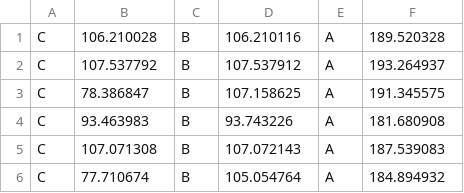
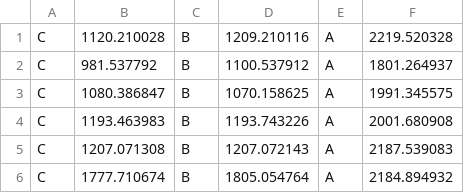
Before and after one commit to divyajeettt/CSE231, a CSV file: Assignment-2/1/1.2/Benchmarks/benchmark.csv, drawn as a sheet.

Commit message:
Edits in plotter and benchmarks

```diff
--- a/Assignment-2/1/1.2/Benchmarks/benchmark.csv
+++ b/Assignment-2/1/1.2/Benchmarks/benchmark.csv
@@ -1,6 +1,6 @@
-C	106.210028	B	106.210116	A	189.520328	
-C	107.537792	B	107.537912	A	193.264937	
-C	78.386847	B	107.158625	A	191.345575	
-C	93.463983	B	93.743226	A	181.680908	
-C	107.071308	B	107.072143	A	187.539083	
-C	77.710674	B	105.054764	A	184.894932	
+C	1120.210028	B	1209.210116	A	2219.520328
+C	981.537792	B	1100.537912	A	1801.264937
+C	1080.386847	B	1070.158625	A	1991.345575
+C	1193.463983	B	1193.743226	A	2001.680908
+C	1207.071308	B	1207.072143	A	2187.539083
+C	1777.710674	B	1805.054764	A	2184.894932
```
Also changed, not shown: 3 other files.
